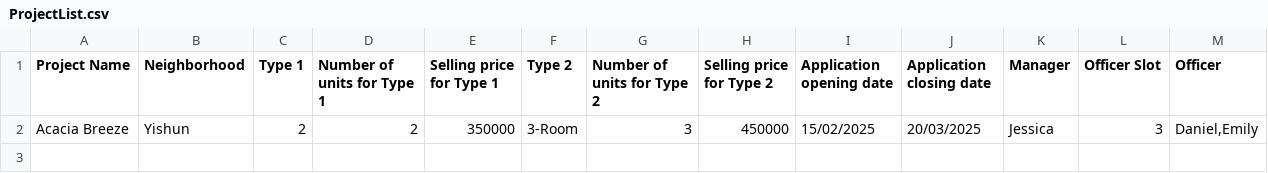
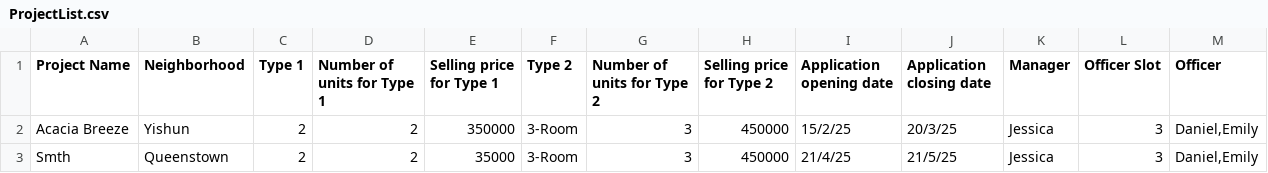
Before and after one commit to PotatohCode/SC2002_BTO, a CSV file: SC2002_BTO/src/BTO/data/ProjectList.csv, drawn as a sheet.

```diff
--- a/SC2002_BTO/src/BTO/data/ProjectList.csv
+++ b/SC2002_BTO/src/BTO/data/ProjectList.csv
@@ -1,2 +1,3 @@
 Project Name,Neighborhood,Type 1,Number of units for Type 1,Selling price for Type 1,Type 2,Number of units for Type 2,Selling price for Type 2,Application opening date,Application closing date,Manager,Officer Slot,Officer
-Acacia Breeze,Yishun,2,2,350000,3-Room,3,450000,15/02/2025,20/03/2025,Jessica,3,"Daniel,Emily"
+Acacia Breeze,Yishun,2,2,350000,3-Room,3,450000,15/2/25,20/3/25,Jessica,3,"Daniel,Emily"
+Smth,Queenstown,2,2,35000,3-Room,3,450000,21/4/25,21/5/25,Jessica,3,"Daniel,Emily"
```
Also changed, not shown: 9 other files.
